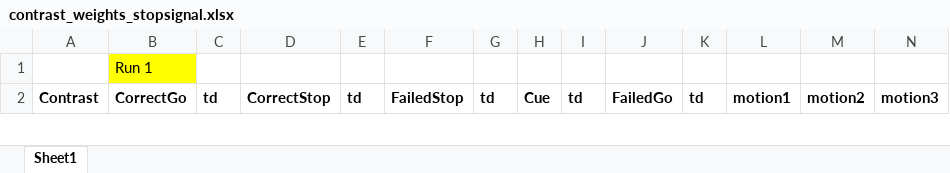
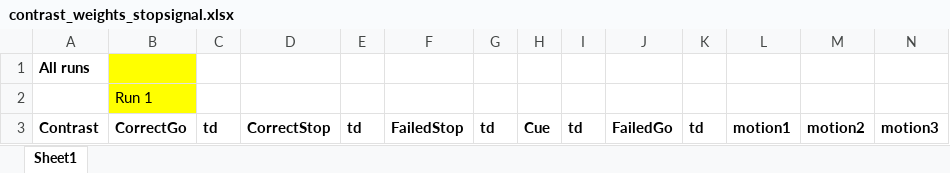
Before and after one commit to UOSAN/REV_scripts, an Excel workbook: fMRI/fx/SST/prepost_analysis/contrast_weights_stopsignal.xlsx, sheet Sheet1, drawn as a sheet; only a part is shown; values as stored, in another font and other column widths than the file's, no borders; rows hold the shown columns only; the diff covers the shown part only; the diff names each change by its address in the sheet, - before the commit and + after, or states it on an @@ line.

```diff
--- a/fMRI/fx/SST/prepost_analysis/contrast_weights_stopsignal.xlsx (sheet Sheet1)
+++ b/fMRI/fx/SST/prepost_analysis/contrast_weights_stopsignal.xlsx (sheet Sheet1)
+row 1: All runs
```
Also changed, not shown: 30 added rows elsewhere in this sheet, 25 other files.
